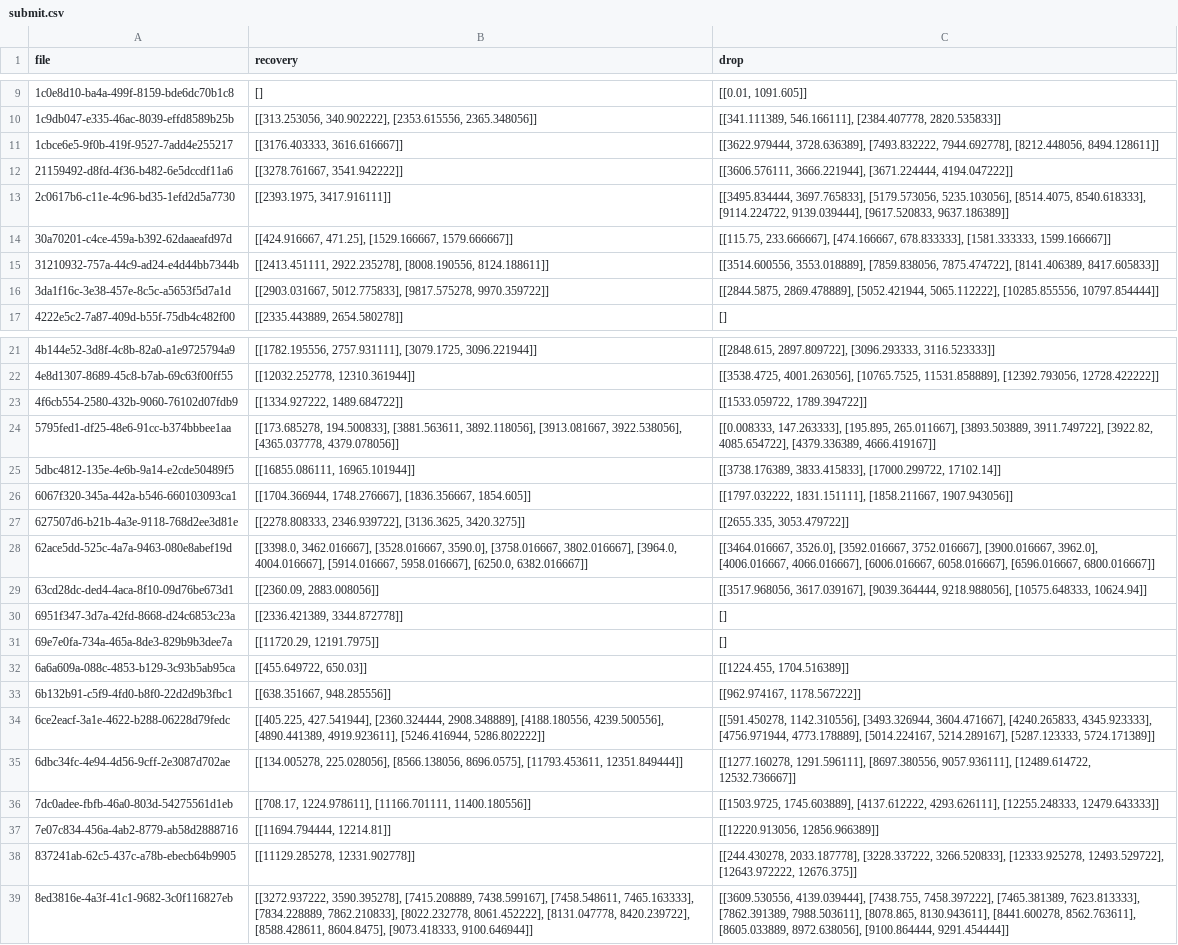
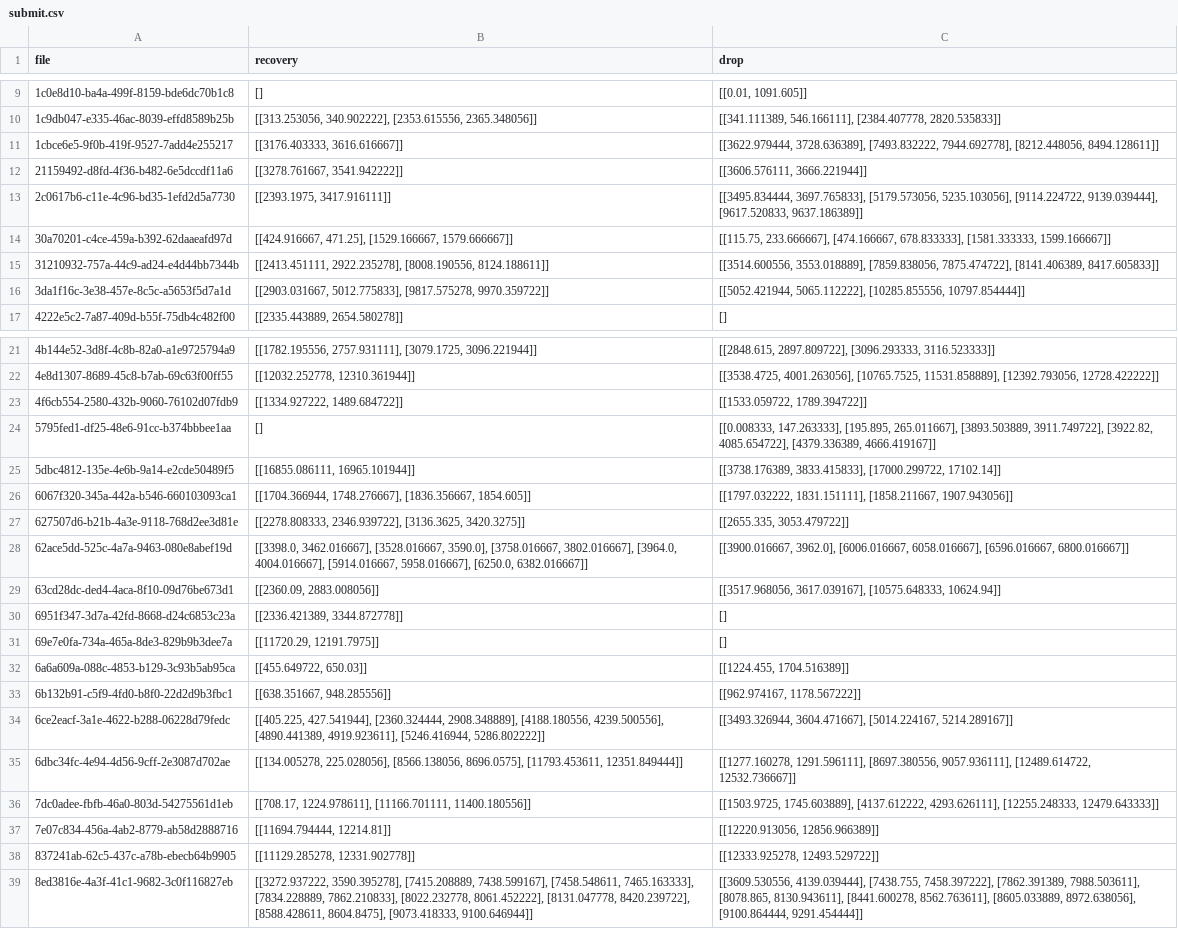
Before and after one commit to F1ameX/2025_Siam-ML-Hack, a CSV file: src/submits/submit.csv, drawn as a sheet; only a part is shown, gaps mark what is left out.

Commit message:
new submit - 0.6612

```diff
--- a/src/submits/submit.csv
+++ b/src/submits/submit.csv
@@ -11,7 +11,7 @@ file,recovery,drop
 1cbce6e5-9f0b-419f-9527-7add4e255217,"[[3176.403333, 3616.616667]]","[[3622.979444, 3728.636389], [7493.832222, 7944.692778], [8212.448056, 8494.128611]]"
-21159492-d8fd-4f36-b482-6e5dccdf11a6,"[[3278.761667, 3541.942222]]","[[3606.576111, 3666.221944], [3671.224444, 4194.047222]]"
-2c0617b6-c11e-4c96-bd35-1efd2d5a7730,"[[2393.1975, 3417.916111]]","[[3495.834444, 3697.765833], [5179.573056, 5235.103056], [8514.4075, 8540.618333], [9114.224722, 9139.039444], [9617.520833, 9637.186389]]"
+21159492-d8fd-4f36-b482-6e5dccdf11a6,"[[3278.761667, 3541.942222]]","[[3606.576111, 3666.221944]]"
+2c0617b6-c11e-4c96-bd35-1efd2d5a7730,"[[2393.1975, 3417.916111]]","[[3495.834444, 3697.765833], [5179.573056, 5235.103056], [9114.224722, 9139.039444], [9617.520833, 9637.186389]]"
 30a70201-c4ce-459a-b392-62daaeafd97d,"[[424.916667, 471.25], [1529.166667, 1579.666667]]","[[115.75, 233.666667], [474.166667, 678.833333], [1581.333333, 1599.166667]]"
 31210932-757a-44c9-ad24-e4d44bb7344b,"[[2413.451111, 2922.235278], [8008.190556, 8124.188611]]","[[3514.600556, 3553.018889], [7859.838056, 7875.474722], [8141.406389, 8417.605833]]"
-3da1f16c-3e38-457e-8c5c-a5653f5d7a1d,"[[2903.031667, 5012.775833], [9817.575278, 9970.359722]]","[[2844.5875, 2869.478889], [5052.421944, 5065.112222], [10285.855556, 10797.854444]]"
+3da1f16c-3e38-457e-8c5c-a5653f5d7a1d,"[[2903.031667, 5012.775833], [9817.575278, 9970.359722]]","[[5052.421944, 5065.112222], [10285.855556, 10797.854444]]"
 4222e5c2-7a87-409d-b55f-75db4c482f00,"[[2335.443889, 2654.580278]]",[]
@@ -23,3 +23,3 @@ file,recovery,drop
 4f6cb554-2580-432b-9060-76102d07fdb9,"[[1334.927222, 1489.684722]]","[[1533.059722, 1789.394722]]"
-5795fed1-df25-48e6-91cc-b374bbbee1aa,"[[173.685278, 194.500833], [3881.563611, 3892.118056], [3913.081667, 3922.538056], [4365.037778, 4379.078056]]","[[0.008333, 147.263333], [195.895, 265.011667], [3893.503889, 3911.749722], [3922.82, 4085.654722], [4379.336389, 4666.419167]]"
+5795fed1-df25-48e6-91cc-b374bbbee1aa,[],"[[0.008333, 147.263333], [195.895, 265.011667], [3893.503889, 3911.749722], [3922.82, 4085.654722], [4379.336389, 4666.419167]]"
 5dbc4812-135e-4e6b-9a14-e2cde50489f5,"[[16855.086111, 16965.101944]]","[[3738.176389, 3833.415833], [17000.299722, 17102.14]]"
@@ -27,4 +27,4 @@ file,recovery,drop
 627507d6-b21b-4a3e-9118-768d2ee3d81e,"[[2278.808333, 2346.939722], [3136.3625, 3420.3275]]","[[2655.335, 3053.479722]]"
-62ace5dd-525c-4a7a-9463-080e8abef19d,"[[3398.0, 3462.016667], [3528.016667, 3590.0], [3758.016667, 3802.016667], [3964.0, 4004.016667], [5914.016667, 5958.016667], [6250.0, 6382.016667]]","[[3464.016667, 3526.0], [3592.016667, 3752.016667], [3900.016667, 3962.0], [4006.016667, 4066.016667], [6006.016667, 6058.016667], [6596.016667, 6800.016667]]"
-63cd28dc-ded4-4aca-8f10-09d76be673d1,"[[2360.09, 2883.008056]]","[[3517.968056, 3617.039167], [9039.364444, 9218.988056], [10575.648333, 10624.94]]"
+62ace5dd-525c-4a7a-9463-080e8abef19d,"[[3398.0, 3462.016667], [3528.016667, 3590.0], [3758.016667, 3802.016667], [3964.0, 4004.016667], [5914.016667, 5958.016667], [6250.0, 6382.016667]]","[[3900.016667, 3962.0], [6006.016667, 6058.016667], [6596.016667, 6800.016667]]"
+63cd28dc-ded4-4aca-8f10-09d76be673d1,"[[2360.09, 2883.008056]]","[[3517.968056, 3617.039167], [10575.648333, 10624.94]]"
 6951f347-3d7a-42fd-8668-d24c6853c23a,"[[2336.421389, 3344.872778]]",[]
@@ -33,3 +33,3 @@ file,recovery,drop
 6b132b91-c5f9-4fd0-b8f0-22d2d9b3fbc1,"[[638.351667, 948.285556]]","[[962.974167, 1178.567222]]"
-6ce2eacf-3a1e-4622-b288-06228d79fedc,"[[405.225, 427.541944], [2360.324444, 2908.348889], [4188.180556, 4239.500556], [4890.441389, 4919.923611], [5246.416944, 5286.802222]]","[[591.450278, 1142.310556], [3493.326944, 3604.471667], [4240.265833, 4345.923333], [4756.971944, 4773.178889], [5014.224167, 5214.289167], [5287.123333, 5724.171389]]"
+6ce2eacf-3a1e-4622-b288-06228d79fedc,"[[405.225, 427.541944], [2360.324444, 2908.348889], [4188.180556, 4239.500556], [4890.441389, 4919.923611], [5246.416944, 5286.802222]]","[[3493.326944, 3604.471667], [5014.224167, 5214.289167]]"
 6dbc34fc-4e94-4d56-9cff-2e3087d702ae,"[[134.005278, 225.028056], [8566.138056, 8696.0575], [11793.453611, 12351.849444]]","[[1277.160278, 1291.596111], [8697.380556, 9057.936111], [12489.614722, 12532.736667]]"
@@ -37,3 +37,3 @@ file,recovery,drop
 7e07c834-456a-4ab2-8779-ab58d2888716,"[[11694.794444, 12214.81]]","[[12220.913056, 12856.966389]]"
-837241ab-62c5-437c-a78b-ebecb64b9905,"[[11129.285278, 12331.902778]]","[[244.430278, 2033.187778], [3228.337222, 3266.520833], [12333.925278, 12493.529722], [12643.972222, 12676.375]]"
-8ed3816e-4a3f-41c1-9682-3c0f116827eb,"[[3272.937222, 3590.395278], [7415.208889, 7438.599167], [7458.548611, 7465.163333], [7834.228889, 7862.210833], [8022.232778, 8061.452222], [8131.047778, 8420.239722], [8588.428611, 8604.8475], [9073.418333, 9100.646944]]","[[3609.530556, 4139.039444], [7438.755, 7458.397222], [7465.381389, 7623.813333], [7862.391389, 7988.503611], [8078.865, 8130.943611], [8441.600278, 8562.763611], [8605.033889, 8972.638056], [9100.864444, 9291.454444]]"
+837241ab-62c5-437c-a78b-ebecb64b9905,"[[11129.285278, 12331.902778]]","[[12333.925278, 12493.529722]]"
+8ed3816e-4a3f-41c1-9682-3c0f116827eb,"[[3272.937222, 3590.395278], [7415.208889, 7438.599167], [7458.548611, 7465.163333], [7834.228889, 7862.210833], [8022.232778, 8061.452222], [8131.047778, 8420.239722], [8588.428611, 8604.8475], [9073.418333, 9100.646944]]","[[3609.530556, 4139.039444], [7438.755, 7458.397222], [7862.391389, 7988.503611], [8078.865, 8130.943611], [8441.600278, 8562.763611], [8605.033889, 8972.638056], [9100.864444, 9291.454444]]"
```
Also changed, not shown: 1 other file.
